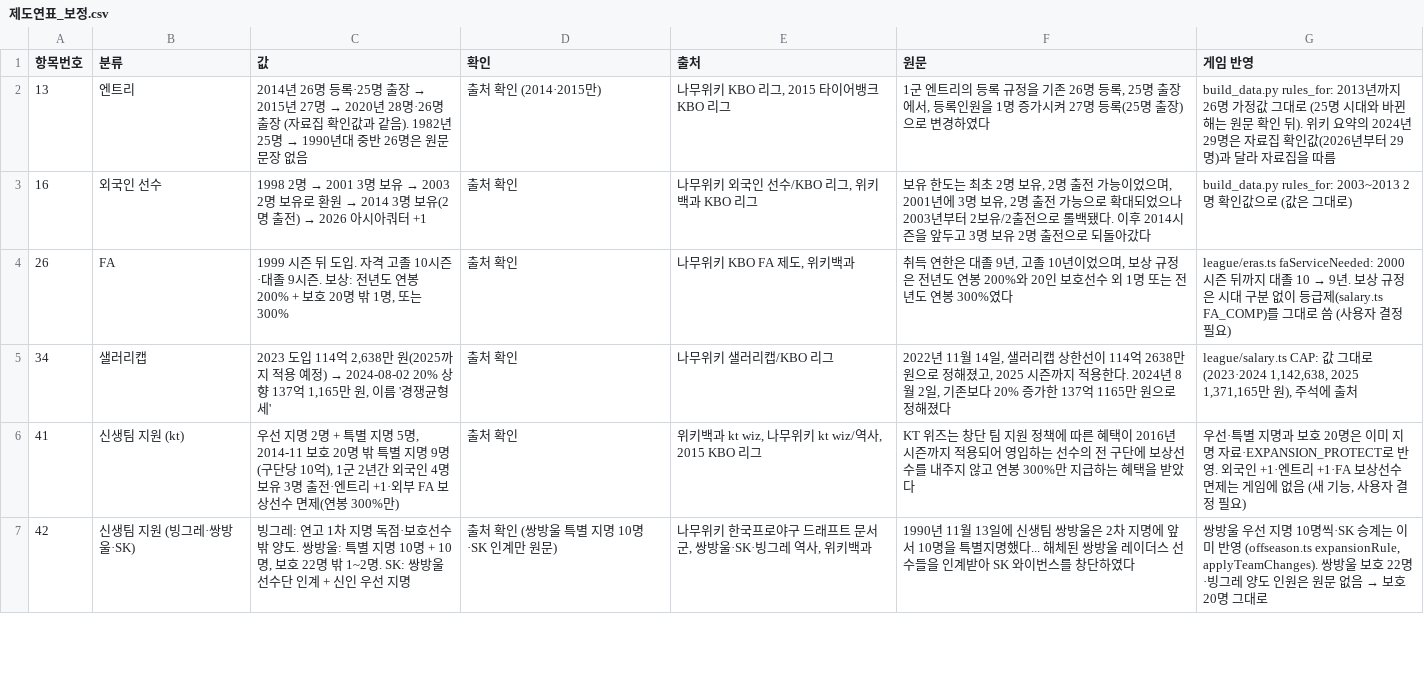
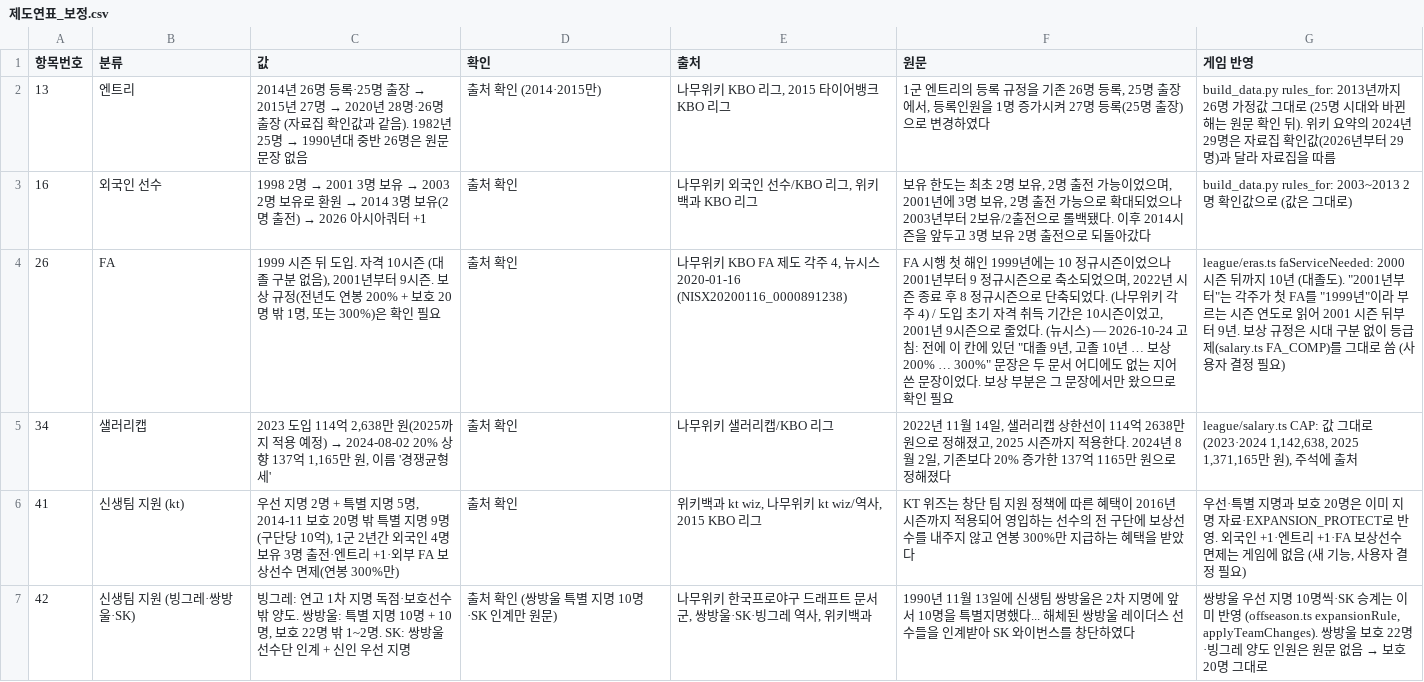
Before and after one commit to malyee52/kbo-gm, a CSV file: data-src/제도연표_보정.csv, drawn as a sheet; only a part is shown; the diff names each change by its address in the sheet, - before the commit and + after, or states it on an @@ line.

```diff
--- a/data-src/제도연표_보정.csv
+++ b/data-src/제도연표_보정.csv
-C4 (값): …. 자격 고졸 10시즌·대졸 9시즌. 보상: 전년도 연봉 200% + 보호 20명 밖 1명, 또는 300%
+C4 (값): …. 자격 10시즌 (대졸 구분 없음), 2001년부터 9시즌. 보상 규정(전년도 연봉 200% + 보호 20명 밖 1명, 또는 300%)은 확인 필요
-E4 (출처): 나무위키 KBO FA 제도, 위키백과
+E4 (출처): 나무위키 KBO FA 제도 각주 4, 뉴시스 2020-01-16 (NISX20200116_0000891238)
-F4 (원문): 취득 연한은 대졸 9년, 고졸 10년이었으며, 보상 규정은 전년도 연봉 200%와 20인 보호선수 외 1명 또는 전년도 연봉 300%였다
+F4 (원문): FA 시행 첫 해인 1999년에는 10 정규시즌이었으나 2001년부터 9 정규시즌으로 축소되었으며, 2022년 시즌 종료 후 8 정규시즌으로 단축되었다. (나무위키 각주 4) / 도입 초기 자격 취득 기간은 10시즌이었고, 2001년 9시즌으로 줄었다. (뉴시스) — 2026-10-24 고침: 전에 이 칸에 있던 "대졸 9년, 고졸 10년 … 보상 200% … 300%" 문장은 두 문서 어디에도 없는 지어 쓴 문장이었다. 보상 부분은 그 문장에서만 왔으므로 확인 필요
@@ G4 (게임 반영): …뒤까지 대졸 10 → 9년. 보… → …뒤까지 10년 (대졸도). "2001년부터"는 각주가 첫 FA를 "1999년"이라 부르는 시즌 연도로 읽어 2001 시즌 뒤부터 9년. 보… @@
```
Also changed, not shown: data-src/규칙변경.csv, 7 other files.
